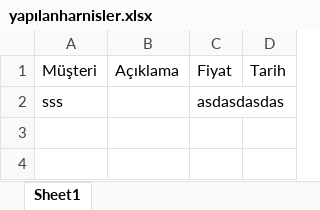
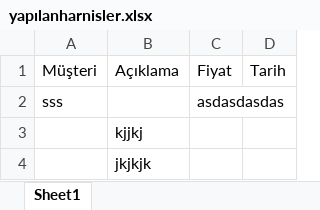
Before and after one commit to hdeliaslan27-create/excell, an Excel workbook: yapılanharnisler.xlsx, sheet Sheet1, drawn as a sheet; values as stored, in another font and other column widths than the file's, no borders; the diff names each change by its address in the sheet, - before the commit and + after, or states it on an @@ line.

Commit message:
Uygulama uzerinden yeni satirlarla veri guncellendi

```diff
--- a/yapılanharnisler.xlsx (sheet Sheet1)
+++ b/yapılanharnisler.xlsx (sheet Sheet1)
+row 3:  | kjjkj
+row 4:  | jkjkjk
```
